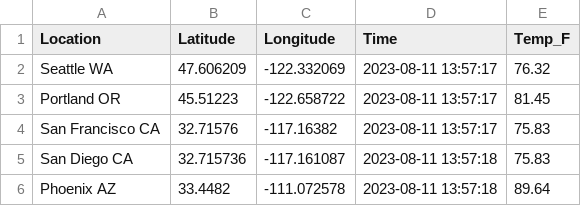
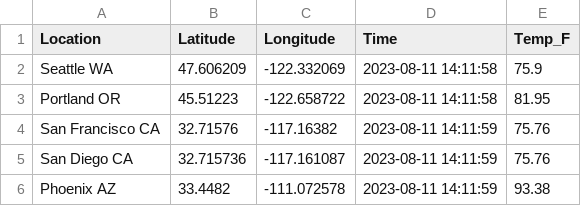
Before and after one commit to Bambee26/cintel-07-final, a CSV file: data/reactive_location.csv, drawn as a sheet.

```diff
--- a/data/reactive_location.csv
+++ b/data/reactive_location.csv
@@ -1,6 +1,6 @@
 Location,Latitude,Longitude,Time,Temp_F
-Seattle WA,47.606209,-122.332069,2023-08-11 13:57:17,76.32
-Portland OR,45.51223,-122.658722,2023-08-11 13:57:17,81.45
-San Francisco CA,32.71576,-117.16382,2023-08-11 13:57:17,75.83
-San Diego CA,32.715736,-117.161087,2023-08-11 13:57:18,75.83
-Phoenix AZ,33.4482,-111.072578,2023-08-11 13:57:18,89.64
+Seattle WA,47.606209,-122.332069,2023-08-11 14:11:58,75.9
+Portland OR,45.51223,-122.658722,2023-08-11 14:11:58,81.95
+San Francisco CA,32.71576,-117.16382,2023-08-11 14:11:59,75.76
+San Diego CA,32.715736,-117.161087,2023-08-11 14:11:59,75.76
+Phoenix AZ,33.4482,-111.072578,2023-08-11 14:11:59,93.38
```
Also changed, not shown: data/reactive_stock.csv, 13 other files.
